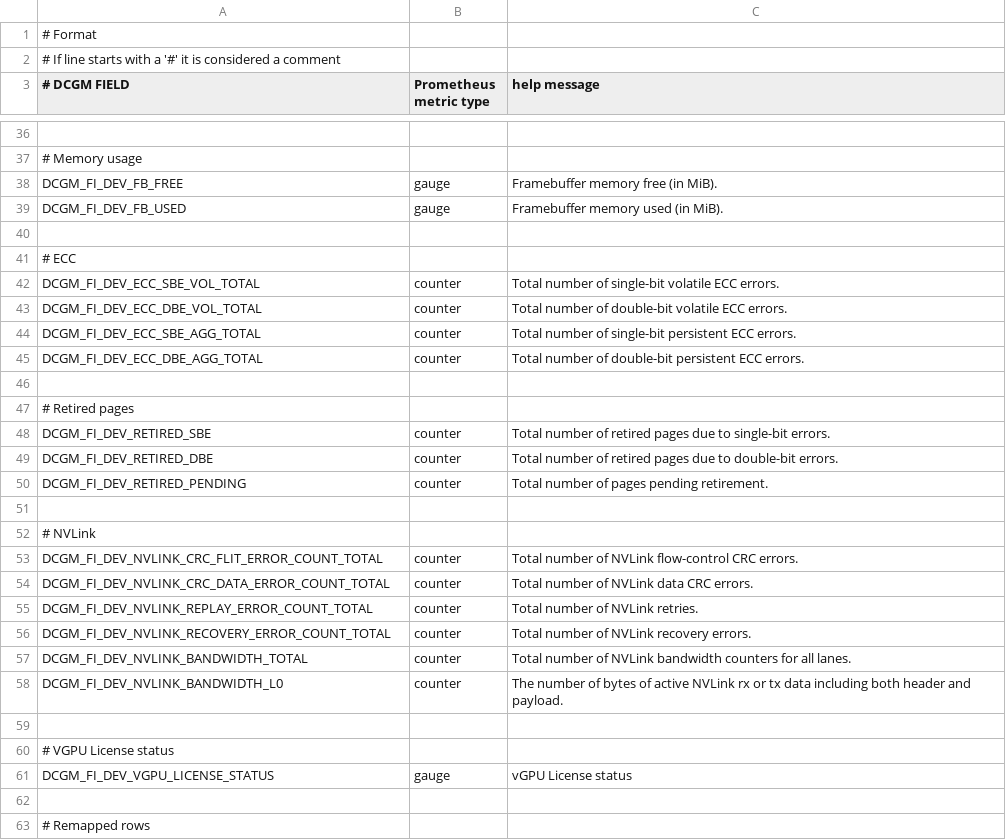
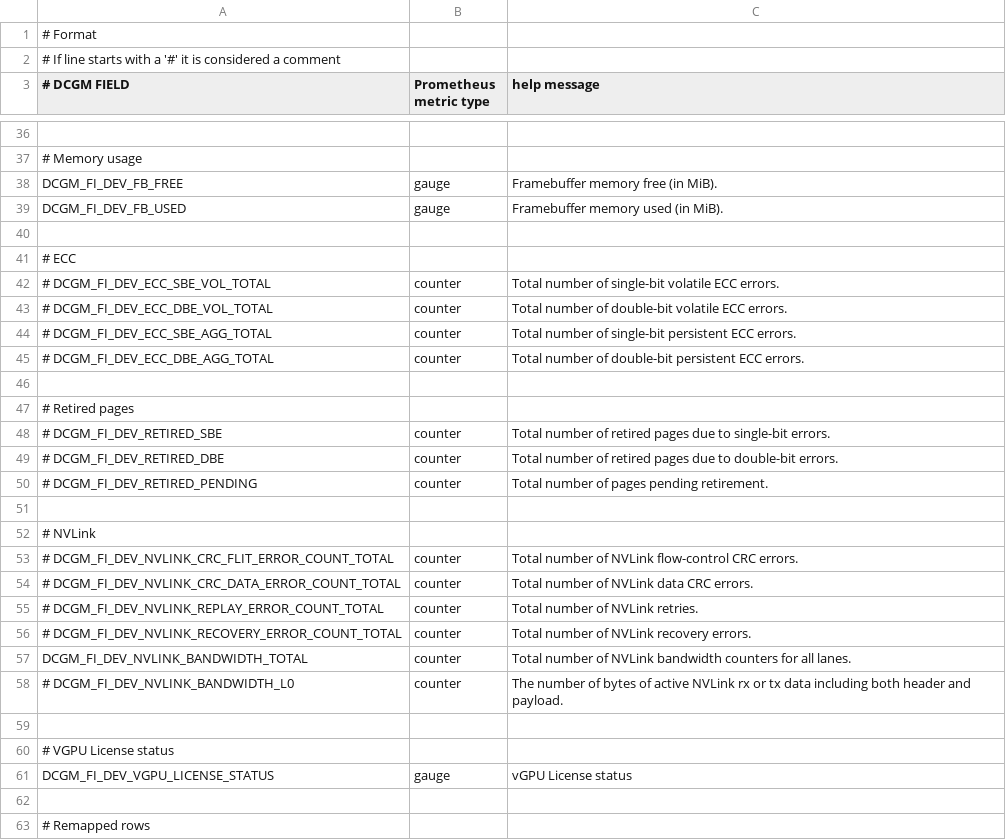
Before and after one commit to NVIDIA/gpu-monitoring-tools, a CSV file: etc/dcgm-exporter/dcp-metrics-included.csv, drawn as a sheet; only a part is shown, gaps mark what is left out; the diff covers the shown part only.

Commit message:
Add ability to parse old fieldnames and 1.x csv file for backwards compatibility

```diff
--- a/etc/dcgm-exporter/dcp-metrics-included.csv
+++ b/etc/dcgm-exporter/dcp-metrics-included.csv
@@ -41,19 +41,19 @@ DCGM_FI_DEV_FB_USED, gauge, Framebuffer memory used (in MiB).
 # ECC,,
-DCGM_FI_DEV_ECC_SBE_VOL_TOTAL, counter, Total number of single-bit volatile ECC errors.
-DCGM_FI_DEV_ECC_DBE_VOL_TOTAL, counter, Total number of double-bit volatile ECC errors.
-DCGM_FI_DEV_ECC_SBE_AGG_TOTAL, counter, Total number of single-bit persistent ECC errors.
-DCGM_FI_DEV_ECC_DBE_AGG_TOTAL, counter, Total number of double-bit persistent ECC errors.
+# DCGM_FI_DEV_ECC_SBE_VOL_TOTAL, counter, Total number of single-bit volatile ECC errors.
+# DCGM_FI_DEV_ECC_DBE_VOL_TOTAL, counter, Total number of double-bit volatile ECC errors.
+# DCGM_FI_DEV_ECC_SBE_AGG_TOTAL, counter, Total number of single-bit persistent ECC errors.
+# DCGM_FI_DEV_ECC_DBE_AGG_TOTAL, counter, Total number of double-bit persistent ECC errors.
 
 # Retired pages,,
-DCGM_FI_DEV_RETIRED_SBE,     counter, Total number of retired pages due to single-bit errors.
-DCGM_FI_DEV_RETIRED_DBE,     counter, Total number of retired pages due to double-bit errors.
-DCGM_FI_DEV_RETIRED_PENDING, counter, Total number of pages pending retirement.
+# DCGM_FI_DEV_RETIRED_SBE,     counter, Total number of retired pages due to single-bit errors.
+# DCGM_FI_DEV_RETIRED_DBE,     counter, Total number of retired pages due to double-bit errors.
+# DCGM_FI_DEV_RETIRED_PENDING, counter, Total number of pages pending retirement.
 
 # NVLink,,
-DCGM_FI_DEV_NVLINK_CRC_FLIT_ERROR_COUNT_TOTAL, counter, Total number of NVLink flow-control CRC errors.
-DCGM_FI_DEV_NVLINK_CRC_DATA_ERROR_COUNT_TOTAL, counter, Total number of NVLink data CRC errors.
-DCGM_FI_DEV_NVLINK_REPLAY_ERROR_COUNT_TOTAL,   counter, Total number of NVLink retries.
-DCGM_FI_DEV_NVLINK_RECOVERY_ERROR_COUNT_TOTAL, counter, Total number of NVLink recovery errors.
+# DCGM_FI_DEV_NVLINK_CRC_FLIT_ERROR_COUNT_TOTAL, counter, Total number of NVLink flow-control CRC errors.
+# DCGM_FI_DEV_NVLINK_CRC_DATA_ERROR_COUNT_TOTAL, counter, Total number of NVLink data CRC errors.
+# DCGM_FI_DEV_NVLINK_REPLAY_ERROR_COUNT_TOTAL,   counter, Total number of NVLink retries.
+# DCGM_FI_DEV_NVLINK_RECOVERY_ERROR_COUNT_TOTAL, counter, Total number of NVLink recovery errors.
 DCGM_FI_DEV_NVLINK_BANDWIDTH_TOTAL,            counter, Total number of NVLink bandwidth counters for all lanes.
-DCGM_FI_DEV_NVLINK_BANDWIDTH_L0,               counter, The number of bytes of active NVLink rx or tx data including both header and payload.
+# DCGM_FI_DEV_NVLINK_BANDWIDTH_L0,               counter, The number of bytes of active NVLink rx or tx data including both header and payload.
 
```
Also changed, not shown: 14 edited cells elsewhere in this file, etc/dcgm-exporter/default-counters.csv, 16 other files.
